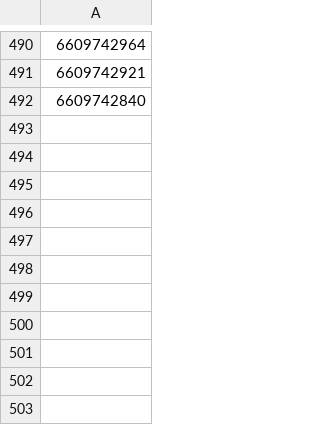
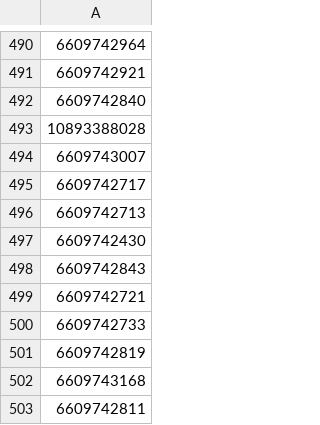
Before and after one commit to TheoCostes/SynchronizeRunningData, a CSV file: data/strava_id.csv, drawn as a sheet; only a part is shown, gaps mark what is left out; the diff names each change by its address in the sheet, - before the commit and + after, or states it on an @@ line.

```diff
--- a/data/strava_id.csv
+++ b/data/strava_id.csv
+row 493: 10893388028
+row 494: 6609743007
+row 495: 6609742717
+row 496: 6609742713
+row 497: 6609742430
+row 498: 6609742843
+row 499: 6609742721
+row 500: 6609742733
+row 501: 6609742819
+row 502: 6609743168
+row 503: 6609742811
```
Also changed, not shown: data/strava.csv, data/strava_laps.csv.
